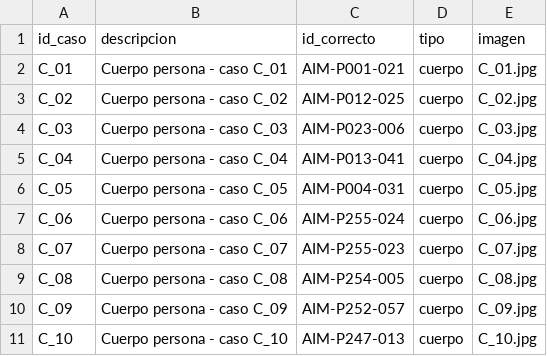
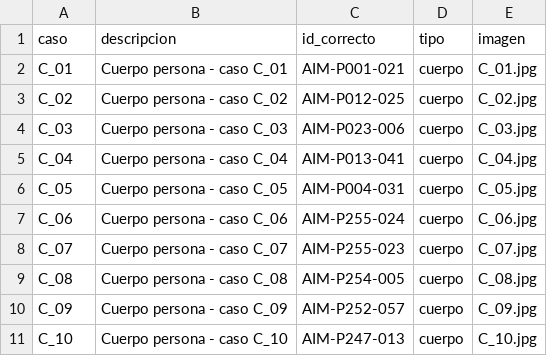
Before and after one commit to DevStudio-WorkSpace/RAG-V2, a CSV file: evaluador/casos-de-todas-la -sala/Casos-sala-5/Casos-sala-5.csv, drawn as a sheet.

```diff
--- a/evaluador/casos-de-todas-la -sala/Casos-sala-5/Casos-sala-5.csv
+++ b/evaluador/casos-de-todas-la -sala/Casos-sala-5/Casos-sala-5.csv
@@ -1,2 +1,2 @@
-id_caso,descripcion,id_correcto,tipo,imagen
+caso,descripcion,id_correcto,tipo,imagen
 C_01,Cuerpo persona - caso C_01,AIM-P001-021,cuerpo,C_01.jpg
```
Also changed, not shown: evaluador/casos-de-todas-la -sala/Casos-sala-3/casos_sala-3.csv.
